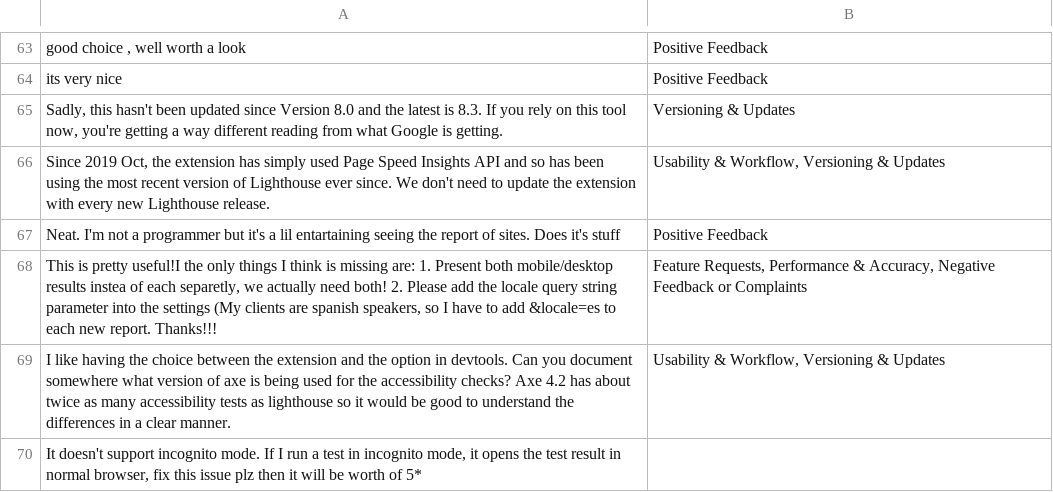
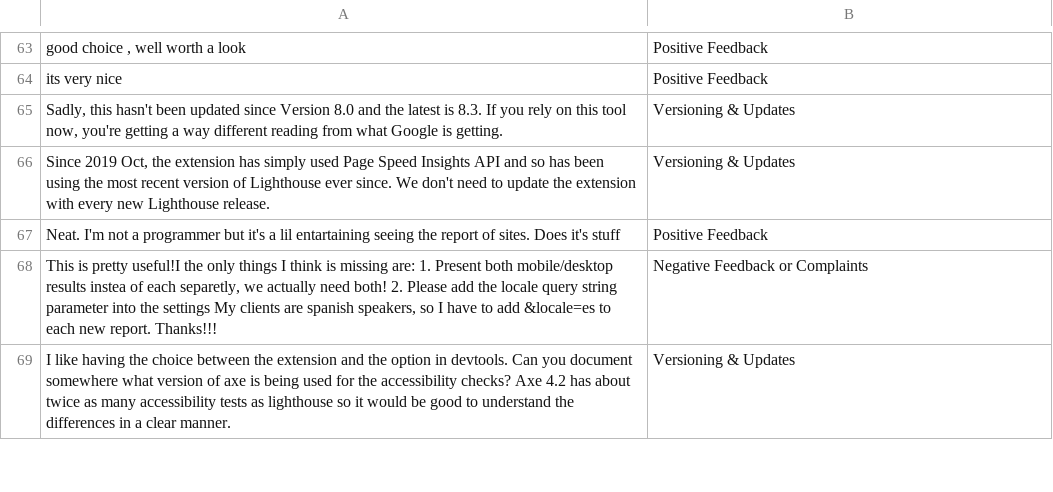
Before and after one commit to AmyRoys/FYP_22355561, a CSV file: DataCollection/categorised_reviews.csv, drawn as a sheet; only a part is shown, gaps mark what is left out; removed rows and columns are numbered as before the commit, all else as after; the diff covers the shown part only; the diff names each change by its address in the sheet, - before the commit and + after, or states it on an @@ line.

```diff
--- a/DataCollection/categorised_reviews.csv
+++ b/DataCollection/categorised_reviews.csv
-B66: Usability & Workflow, Versioning & Updates
+B66: Versioning & Updates
-row 68: This is pretty useful!I the only things I think is missing are: 1. Present both mobile/desktop results instea of each separetly, we actually need both! 2. Please add the locale query string parameter into the settings (My clients are spanish speakers, so I have to add &locale=es to each new report. Thanks!!! | Feature Requests, Performance & Accuracy, Negative Feedback or Complaints
+row 68: This is pretty useful!I the only things I think is missing are: 1. Present both mobile/desktop results instea of each separetly, we actually need both! 2. Please add the locale query string parameter into the settings My clients are spanish speakers, so I have to add &locale=es to each new report. Thanks!!! | Negative Feedback or Complaints
-B69: Usability & Workflow, Versioning & Updates
+B69: Versioning & Updates
-row 70: It doesn't support incognito mode. If I run a test in incognito mode, it opens the test result in normal browser, fix this issue plz then it will be worth of 5*
```
Also changed, not shown: 3 added rows, 2 removed rows and 43 edited cells elsewhere in this file, 3 other files.
